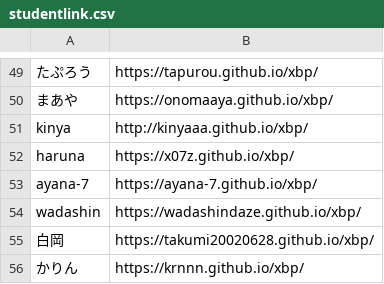
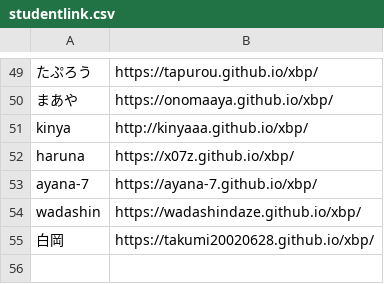
Before and after one commit to kuxbp/xbp, a CSV file: xbp2022/design_e34/link/studentlink.csv, drawn as a sheet; only a part is shown, gaps mark what is left out.

Commit message:
st

```diff
--- a/xbp2022/design_e34/link/studentlink.csv
+++ b/xbp2022/design_e34/link/studentlink.csv
@@ -55,2 +55 @@ wadashin,https://wadashindaze.github.io/xbp/
 白岡,https://takumi20020628.github.io/xbp/
-かりん,https://krnnn.github.io/xbp/
```
